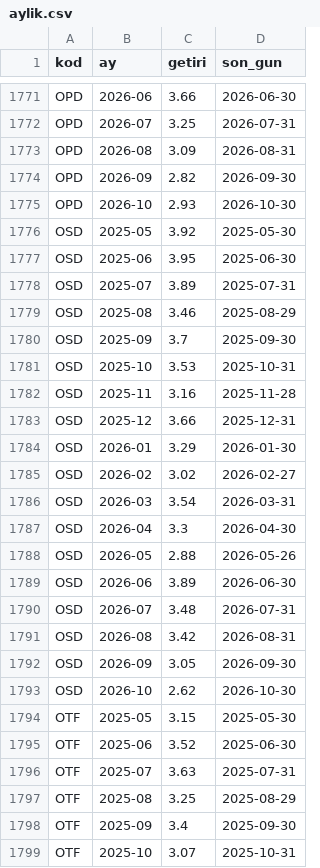
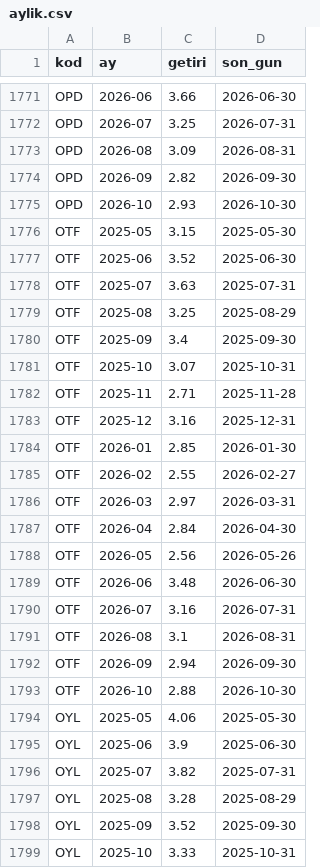
Before and after one commit to hsynaltunta/duzenli-fonlar, a CSV file: data/aylik.csv, drawn as a sheet; only a part is shown, gaps mark what is left out; the shorter side is filled out with more unchanged rows; the diff covers the shown part only; the diff names each change by its address in the sheet, - before the commit and + after, or states it on an @@ line.

```diff
--- a/data/aylik.csv
+++ b/data/aylik.csv
-row 1776: OSD | 2025-05 | 3.92 | 2025-05-30
-row 1777: OSD | 2025-06 | 3.95 | 2025-06-30
-row 1778: OSD | 2025-07 | 3.89 | 2025-07-31
-row 1779: OSD | 2025-08 | 3.46 | 2025-08-29
-row 1780: OSD | 2025-09 | 3.7 | 2025-09-30
-row 1781: OSD | 2025-10 | 3.53 | 2025-10-31
-row 1782: OSD | 2025-11 | 3.16 | 2025-11-28
-row 1783: OSD | 2025-12 | 3.66 | 2025-12-31
-row 1784: OSD | 2026-01 | 3.29 | 2026-01-30
-row 1785: OSD | 2026-02 | 3.02 | 2026-02-27
-row 1786: OSD | 2026-03 | 3.54 | 2026-03-31
-row 1787: OSD | 2026-04 | 3.3 | 2026-04-30
-row 1788: OSD | 2026-05 | 2.88 | 2026-05-26
-row 1789: OSD | 2026-06 | 3.89 | 2026-06-30
-row 1790: OSD | 2026-07 | 3.48 | 2026-07-31
-row 1791: OSD | 2026-08 | 3.42 | 2026-08-31
-row 1792: OSD | 2026-09 | 3.05 | 2026-09-30
-row 1793: OSD | 2026-10 | 2.62 | 2026-10-30
```
Also changed, not shown: 18 removed rows elsewhere in this file, data/fonlar.csv, data/tarama.csv, 11 other files.
